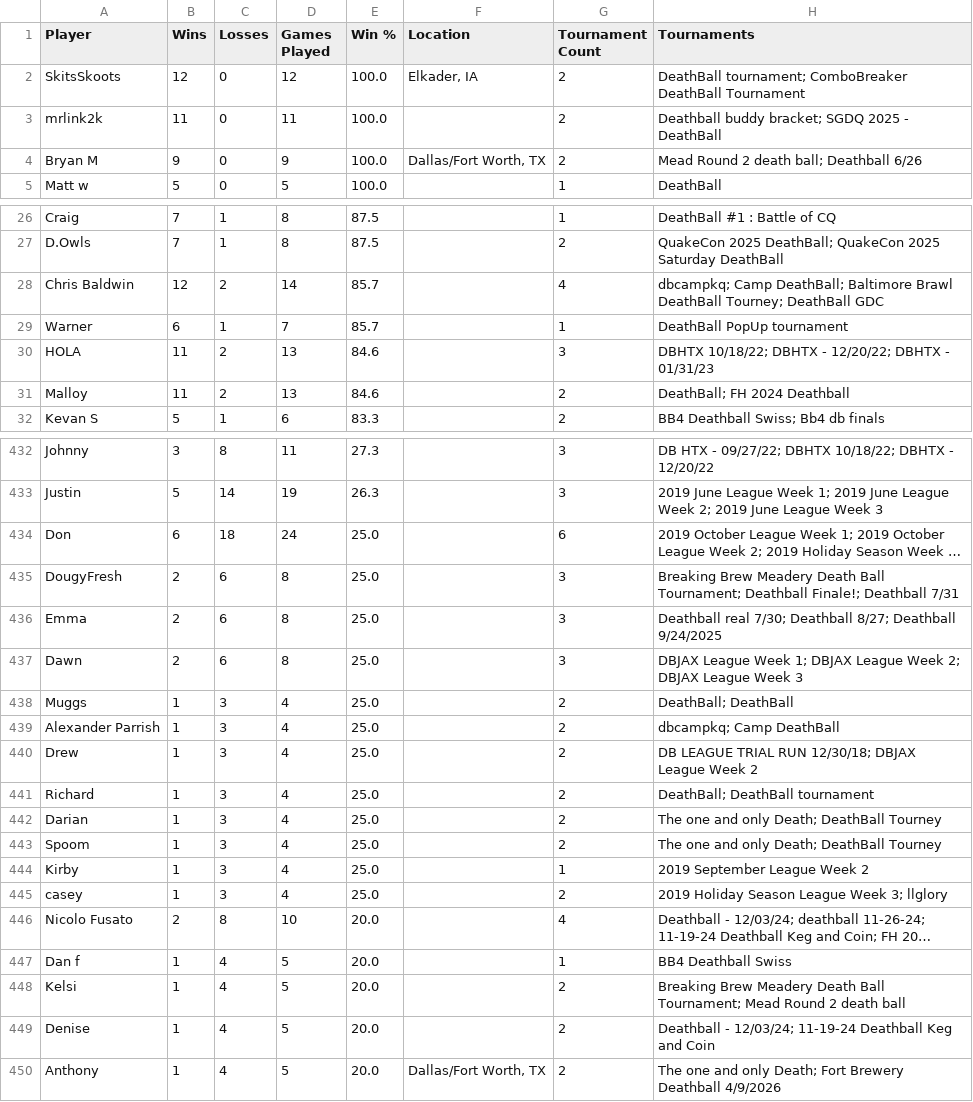
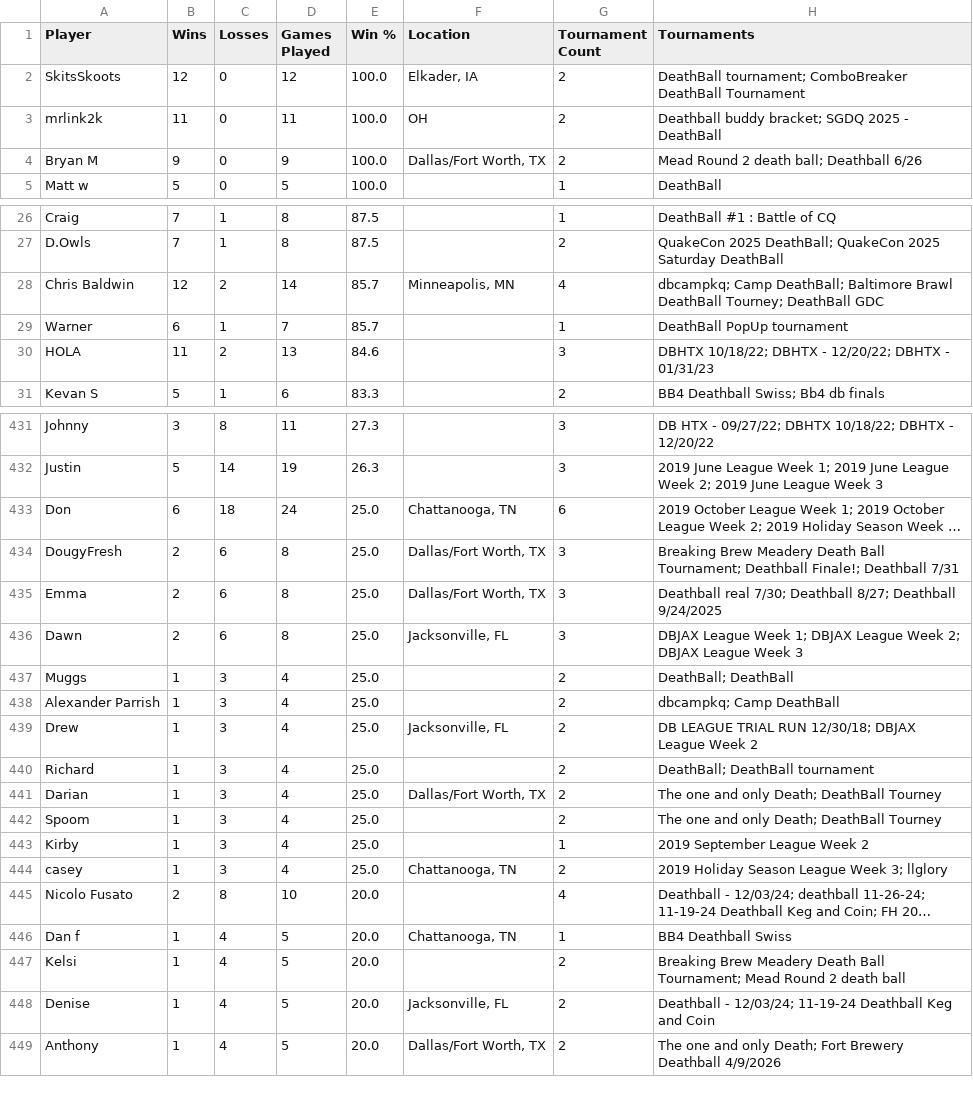
Before and after one commit to LilyLavender/deathball-power-rankings, a CSV file: data/players/players.csv, drawn as a sheet; only a part is shown, gaps mark what is left out; long unchanged cells end in …; removed rows and columns are numbered as before the commit, all else as after; the diff covers the shown part only; the diff names each change by its address in the sheet, - before the commit and + after, or states it on an @@ line.

Commit message:
Player locations C-E - Added handling for countries other than United States

```diff
--- a/data/players/players.csv
+++ b/data/players/players.csv
-F3 (Location): (empty)
+F3 (Location): OH
-F28 (Location): (empty)
+F28 (Location): Minneapolis, MN
-row 31: Malloy | 11 | 2 | 13 | 84.6 |  | 2 | DeathBall; FH 2024 Deathball
-F433 (Location): (empty)
+F433 (Location): Chattanooga, TN
-F434:F435 (Location): (empty)
+F434:F435 (Location): Dallas/Fort Worth, TX
-F436 (Location): (empty)
+F436 (Location): Jacksonville, FL
-F439 (Location): (empty)
+F439 (Location): Jacksonville, FL
-F441 (Location): (empty)
+F441 (Location): Dallas/Fort Worth, TX
-F444 (Location): (empty)
+F444 (Location): Chattanooga, TN
-F446 (Location): (empty)
+F446 (Location): Chattanooga, TN
-F448 (Location): (empty)
+F448 (Location): Jacksonville, FL
```
Also changed, not shown: 2 added rows, 3 removed rows and 74 edited cells elsewhere in this file, 3 other files.
